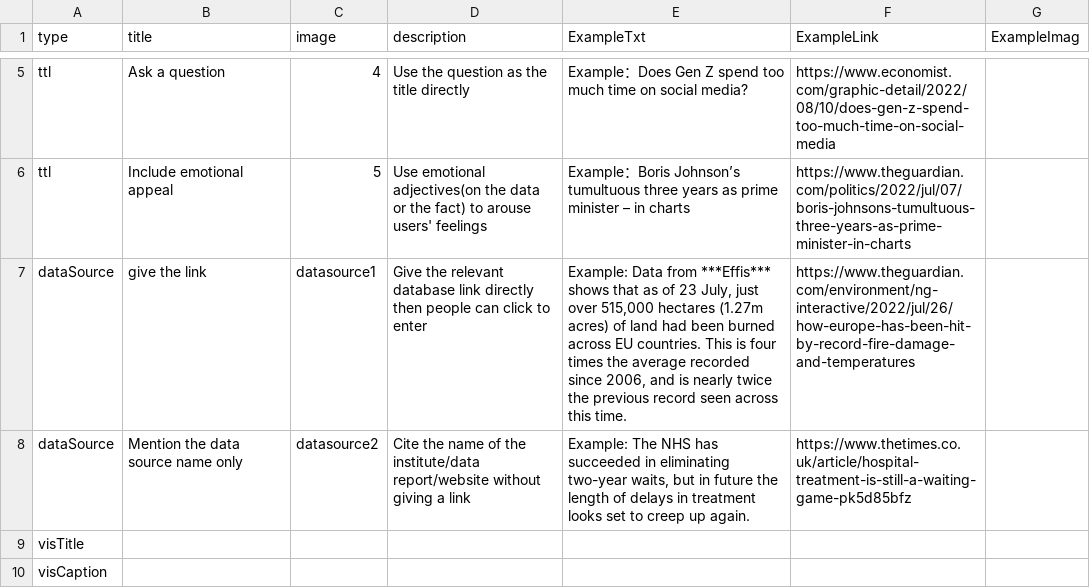
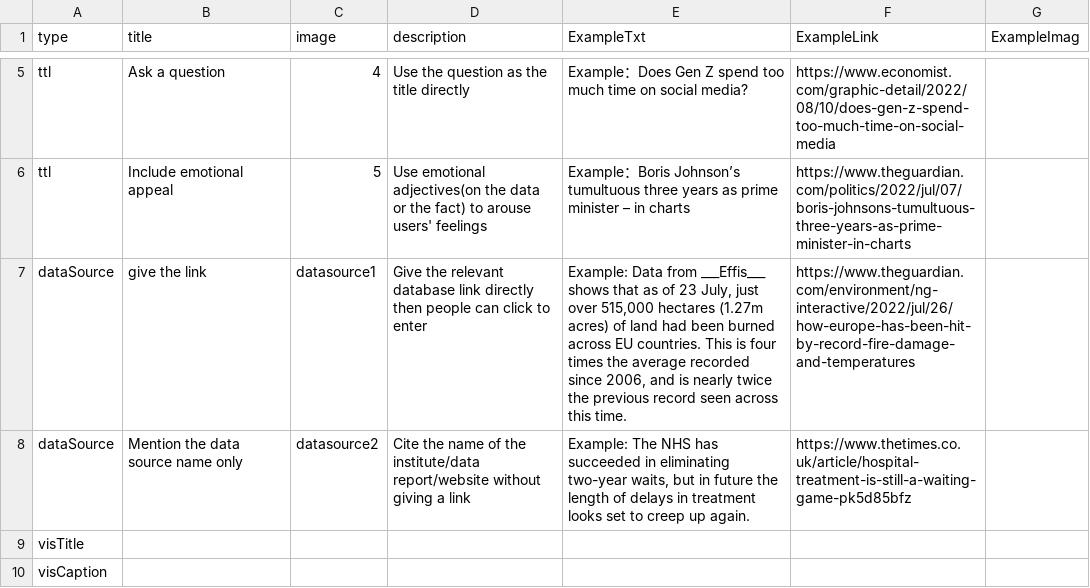
Before and after one commit to datadrivenarticle/datadrivenarticle, a CSV file: patterns.csv, drawn as a sheet; only a part is shown, gaps mark what is left out.

Commit message:
Update patterns.csv

```diff
--- a/patterns.csv
+++ b/patterns.csv
@@ -6,3 +6,3 @@ ttl,Ask a question,4, Use the question as the title directly,"Example：Does Gen
 ttl,Include emotional appeal,5,Use emotional adjectives(on the data or the fact) to arouse users' feelings,"Example：Boris Johnson’s tumultuous three years as prime minister – in charts",https://www.theguardian.com/politics/2022/jul/07/boris-johnsons-tumultuous-three-years-as-prime-minister-in-charts,
-dataSource,give the link,datasource1,"Give the relevant database link directly then people can click to enter","Example: Data from ***Effis*** shows that as of 23 July, just over 515,000 hectares (1.27m acres) of land had been burned across EU countries. This is four times the average recorded since 2006, and is nearly twice the previous record seen across this time.",https://www.theguardian.com/environment/ng-interactive/2022/jul/26/how-europe-has-been-hit-by-record-fire-damage-and-temperatures,
+dataSource,give the link,datasource1,"Give the relevant database link directly then people can click to enter","Example: Data from ___Effis___ shows that as of 23 July, just over 515,000 hectares (1.27m acres) of land had been burned across EU countries. This is four times the average recorded since 2006, and is nearly twice the previous record seen across this time.",https://www.theguardian.com/environment/ng-interactive/2022/jul/26/how-europe-has-been-hit-by-record-fire-damage-and-temperatures,
 dataSource,Mention the data source name only,datasource2,Cite the name of the institute/data report/website without giving a link,"Example: The NHS has succeeded in eliminating two-year waits, but in future the length of delays in treatment looks set to creep up again.",https://www.thetimes.co.uk/article/hospital-treatment-is-still-a-waiting-game-pk5d85bfz,
```
